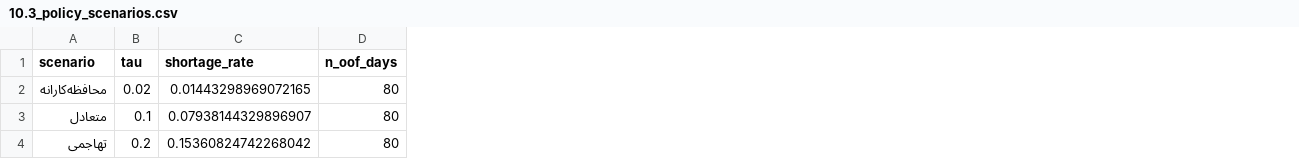
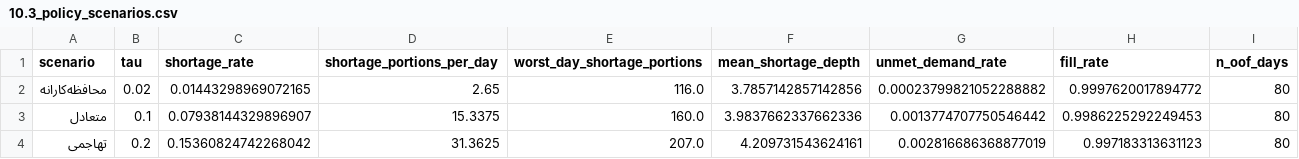
Before and after one commit to mvajhi/Undergraduate-Project, a CSV file: reports/phase10/10.3_policy_scenarios.csv, drawn as a sheet; only a part is shown; the diff names each change by its address in the sheet, - before the commit and + after, or states it on an @@ line.

```diff
--- a/reports/phase10/10.3_policy_scenarios.csv
+++ b/reports/phase10/10.3_policy_scenarios.csv
+column D (shortage_portions_per_day), rows 2-4: 2.65 | 15.3375 | 31.3625
+column E (worst_day_shortage_portions), rows 2-4: 116.0 | 160.0 | 207.0
+column F (mean_shortage_depth), rows 2-4: 3.7857142857142856 | 3.9837662337662336 | 4.209731543624161
+column G (unmet_demand_rate), rows 2-4: 0.00023799821052288882 | 0.0013774707750546442 | 0.002816686368877019
+column H (fill_rate), rows 2-4: 0.9997620017894772 | 0.9986225292249453 | 0.997183313631123
```
Also changed, not shown: reports/phase10/10.4_annual_estimate.csv, 7 other files.
